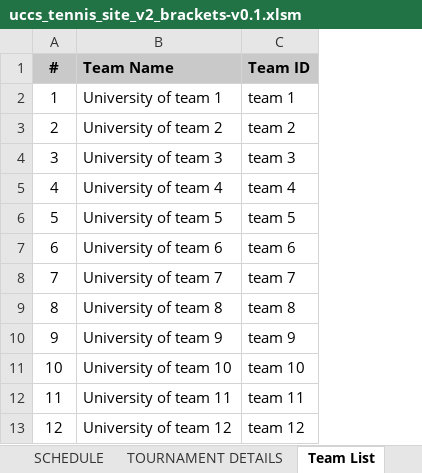
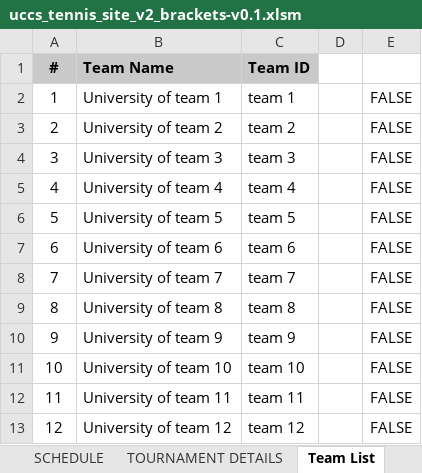
Before and after one commit to mhay10/uccs_tennis_site_v2, an Excel workbook: excel_sheet/uccs_tennis_site_v2_brackets-v0.1.xlsm, sheet Team List, drawn as a sheet; only a part is shown; values as stored, in another font and other column widths than the file's, no borders; the diff names each change by its address in the sheet, - before the commit and + after, or states it on an @@ line.

```diff
--- a/excel_sheet/uccs_tennis_site_v2_brackets-v0.1.xlsm (sheet Team List)
+++ b/excel_sheet/uccs_tennis_site_v2_brackets-v0.1.xlsm (sheet Team List)
+column D, empty
+column E, rows 2-13: all FALSE
```
Also changed, not shown: sheet SCHEDULE, charts or pictures, 1 other file.
